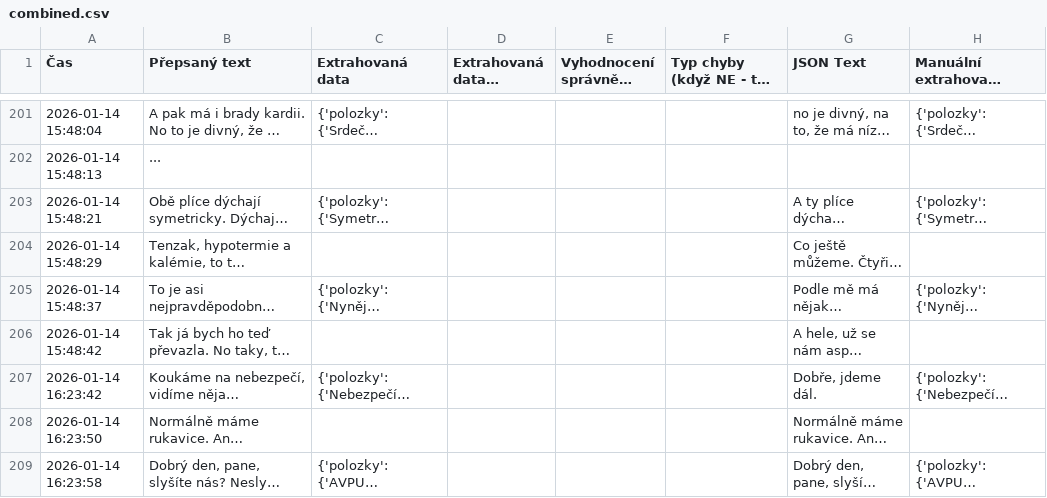
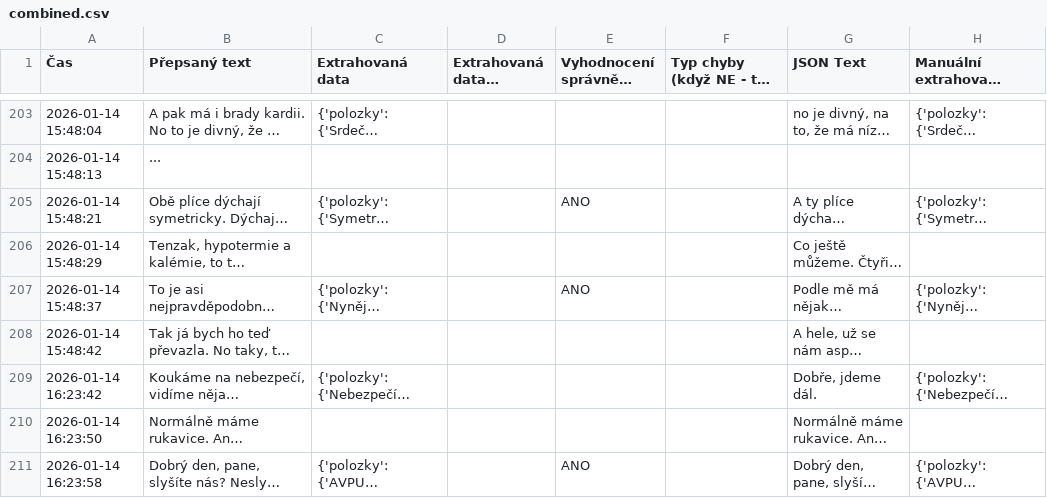
Before and after one commit to KubiV/KAPR-MED, a CSV file: sim_study_analysis/combined.csv, drawn as a sheet; only a part is shown, gaps mark what is left out; long unchanged cells end in …; addresses are those after the commit; the diff covers the shown part only; the diff names each change by its address in the sheet, - before the commit and + after, or states it on an @@ line.

```diff
--- a/sim_study_analysis/combined.csv
+++ b/sim_study_analysis/combined.csv
-E205 (Vyhodnocení správně - ANO/NE): (empty)
+E205 (Vyhodnocení správně - ANO/NE): ANO
-E207 (Vyhodnocení správně - ANO/NE): (empty)
+E207 (Vyhodnocení správně - ANO/NE): ANO
-E211 (Vyhodnocení správně - ANO/NE): (empty)
+E211 (Vyhodnocení správně - ANO/NE): ANO
```
Also changed, not shown: 7 added rows and 161 edited cells elsewhere in this file, 7 other files.
